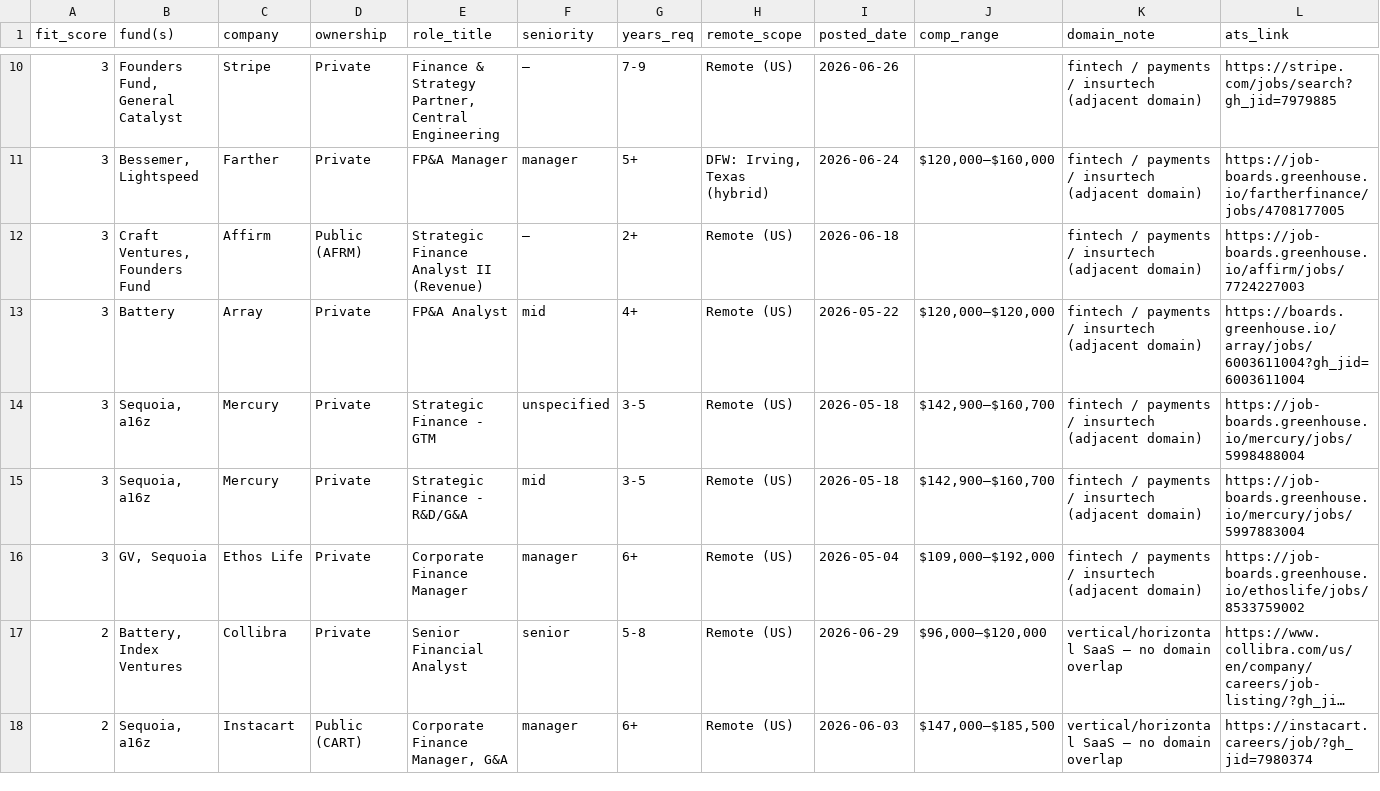
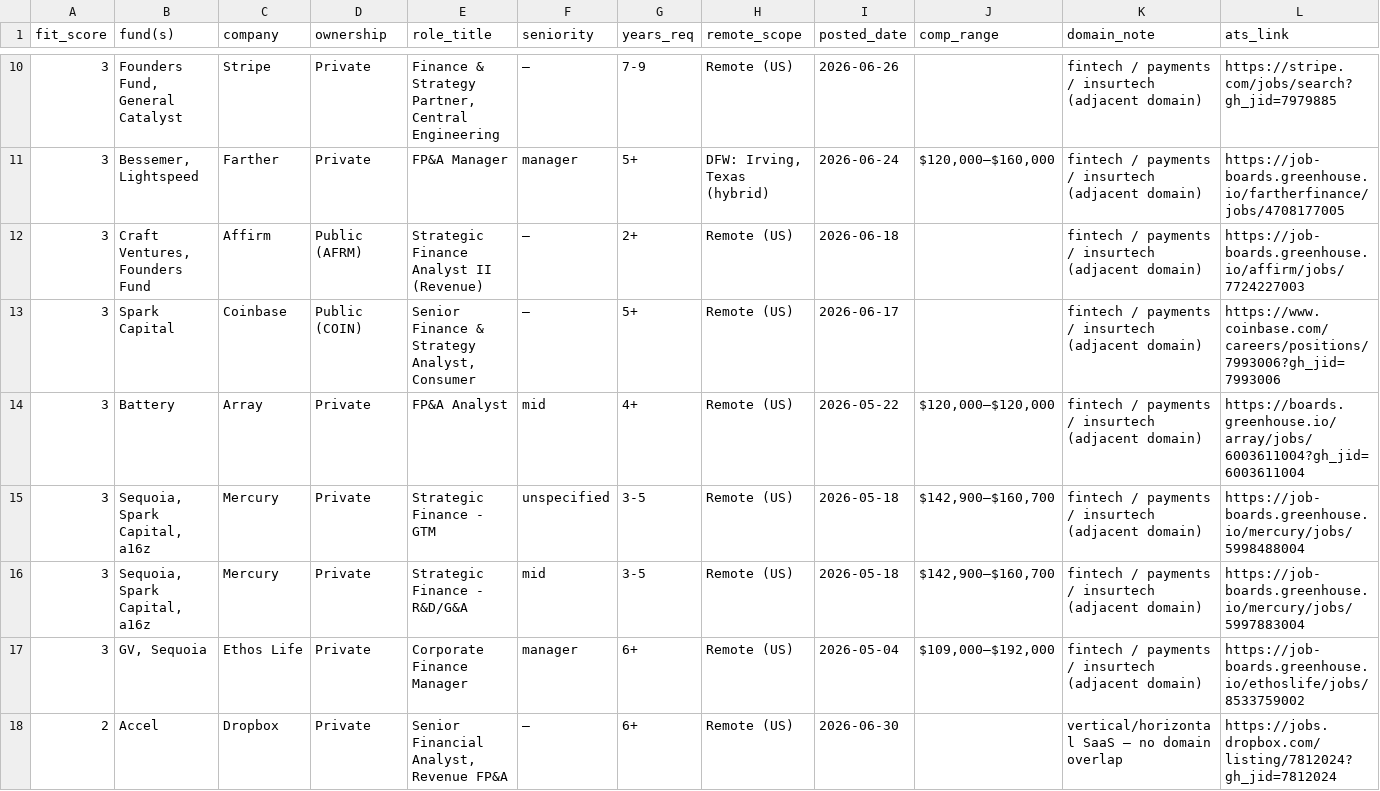
Before and after one commit to johnnwilliams27/nibbin, a CSV file: research/fp-a-role-scan/fp_a_remote_roles.csv, drawn as a sheet; only a part is shown, gaps mark what is left out; the shorter side is filled out with more unchanged rows; long unchanged cells end in …; the diff covers the shown part only.

```diff
--- a/research/fp-a-role-scan/fp_a_remote_roles.csv
+++ b/research/fp-a-role-scan/fp_a_remote_roles.csv
@@ -12,5 +12,7 @@ fit_score,fund(s),company,ownership,role_title,seniority,years_req,remote_scope,
 3,"Craft Ventures, Founders Fund",Affirm,Public (AFRM),Strategic Finance Analyst II (Revenue),—,2+,Remote (US),2026-06-18,,fintech / payments / insurtech (adjacent domain),https://job-boards.greenhouse.io/affirm/jobs/7724227003
+3,Spark Capital,Coinbase,Public (COIN),"Senior Finance & Strategy Analyst, Consumer",—,5+,Remote (US),2026-06-17,,fintech / payments / insurtech (adjacent domain),https://www.coinbase.com/careers/positions/7993006?gh_jid=7993006
 3,Battery,Array,Private,FP&A Analyst,mid,4+,Remote (US),2026-05-22,"$120,000–$120,000",fintech / payments / insurtech (adjacent domain),https://boards.greenhouse.io/array/jobs/6003611004?gh_jid=6003611004
-3,"Sequoia, a16z",Mercury,Private,Strategic Finance - GTM,unspecified,3-5,Remote (US),2026-05-18,"$142,900–$160,700",fintech / payments / insurtech (adjacent domain),https://job-boards.greenhouse.io/mercury/jobs/5998488004
-3,"Sequoia, a16z",Mercury,Private,Strategic Finance - R&D/G&A,mid,3-5,Remote (US),2026-05-18,"$142,900–$160,700",fintech / payments / insurtech (adjacent domain),https://job-boards.greenhouse.io/mercury/jobs/5997883004
+3,"Sequoia, Spark Capital, a16z",Mercury,Private,Strategic Finance - GTM,unspecified,3-5,Remote (US),2026-05-18,"$142,900–$160,700",fintech / payments / insurtech (adjacent domain),https://job-boards.greenhouse.io/mercury/jobs/5998488004
+3,"Sequoia, Spark Capital, a16z",Mercury,Private,Strategic Finance - R&D/G&A,mid,3-5,Remote (US),2026-05-18,"$142,900–$160,700",fintech / payments / insurtech (adjacent domain),https://job-boards.greenhouse.io/mercury/jobs/5997883004
 3,"GV, Sequoia",Ethos Life,Private,Corporate Finance Manager,manager,6+,Remote (US),2026-05-04,"$109,000–$192,000",fintech / payments / insurtech (adjacent domain),https://job-boards.greenhouse.io/ethoslife/jobs/8533759002
+2,Accel,Dropbox,Private,"Senior Financial Analyst, Revenue FP&A",—,6+,Remote (US),2026-06-30,,vertical/horizontal SaaS — no domain overlap,https://jobs.dropbox.com/listing/7812024?gh_jid=7812024
```
Also changed, not shown: 7 added rows and 1 edited cell elsewhere in this file, 6 other files.
